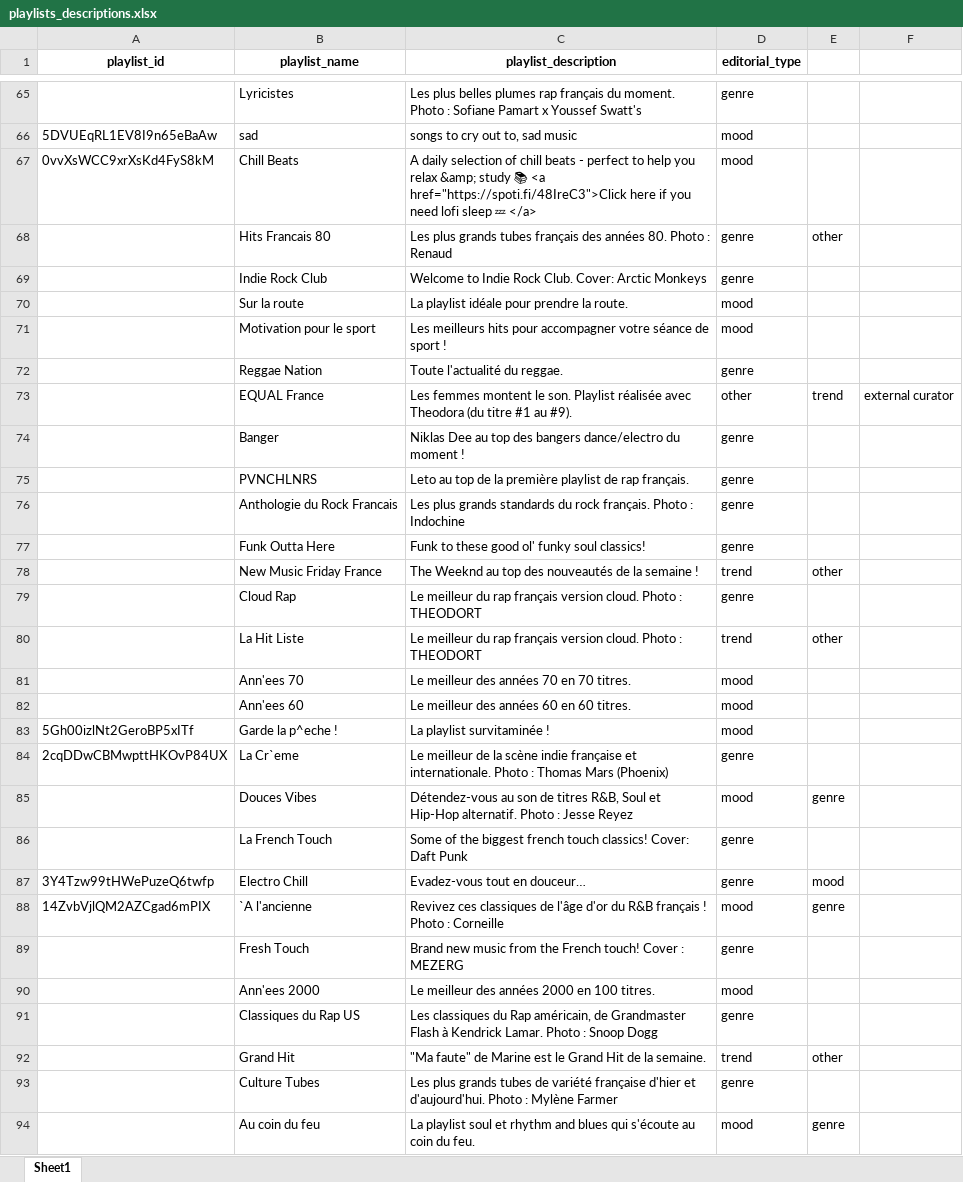
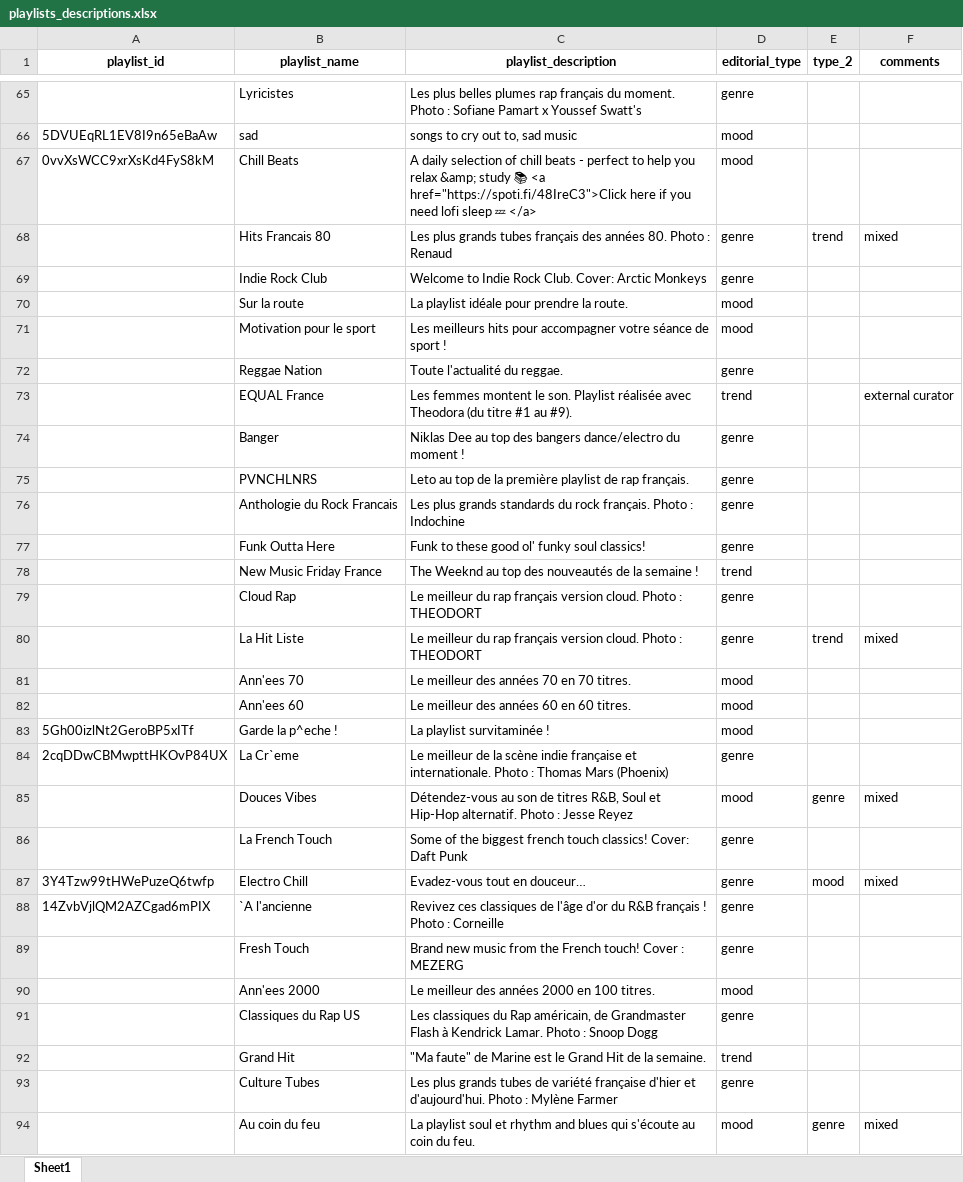
Before and after one commit to julienmbarki/article-diversity-editorial, an Excel workbook: data_analysis/playlists_descriptions.xlsx, sheet Sheet1, drawn as a sheet; only a part is shown, gaps mark what is left out; values as stored, in another font and other column widths than the file's, no borders; the diff covers the shown part only; the diff names each change by its address in the sheet, - before the commit and + after, or states it on an @@ line.

```diff
--- a/data_analysis/playlists_descriptions.xlsx (sheet Sheet1)
+++ b/data_analysis/playlists_descriptions.xlsx (sheet Sheet1)
-E1: (empty)
+E1: type_2
-F1: (empty)
+F1: comments
-E68 (type_2): other
+E68 (type_2): trend
-F68 (comments): (empty)
+F68 (comments): mixed
-D73 (editorial_type): other
+D73 (editorial_type): trend
-E73 (type_2): trend
+E73 (type_2): (empty)
-E78 (type_2): other
+E78 (type_2): (empty)
-D80 (editorial_type): trend
+D80 (editorial_type): genre
-E80 (type_2): other
+E80 (type_2): trend
-F80 (comments): (empty)
+F80 (comments): mixed
-F85 (comments): (empty)
+F85 (comments): mixed
-F87 (comments): (empty)
+F87 (comments): mixed
-D88 (editorial_type): mood
+D88 (editorial_type): genre
-E88 (type_2): genre
+E88 (type_2): (empty)
-E92 (type_2): other
+E92 (type_2): (empty)
-F94 (comments): (empty)
+F94 (comments): mixed
```
Also changed, not shown: 66 edited cells elsewhere in this sheet, 6 other files.
